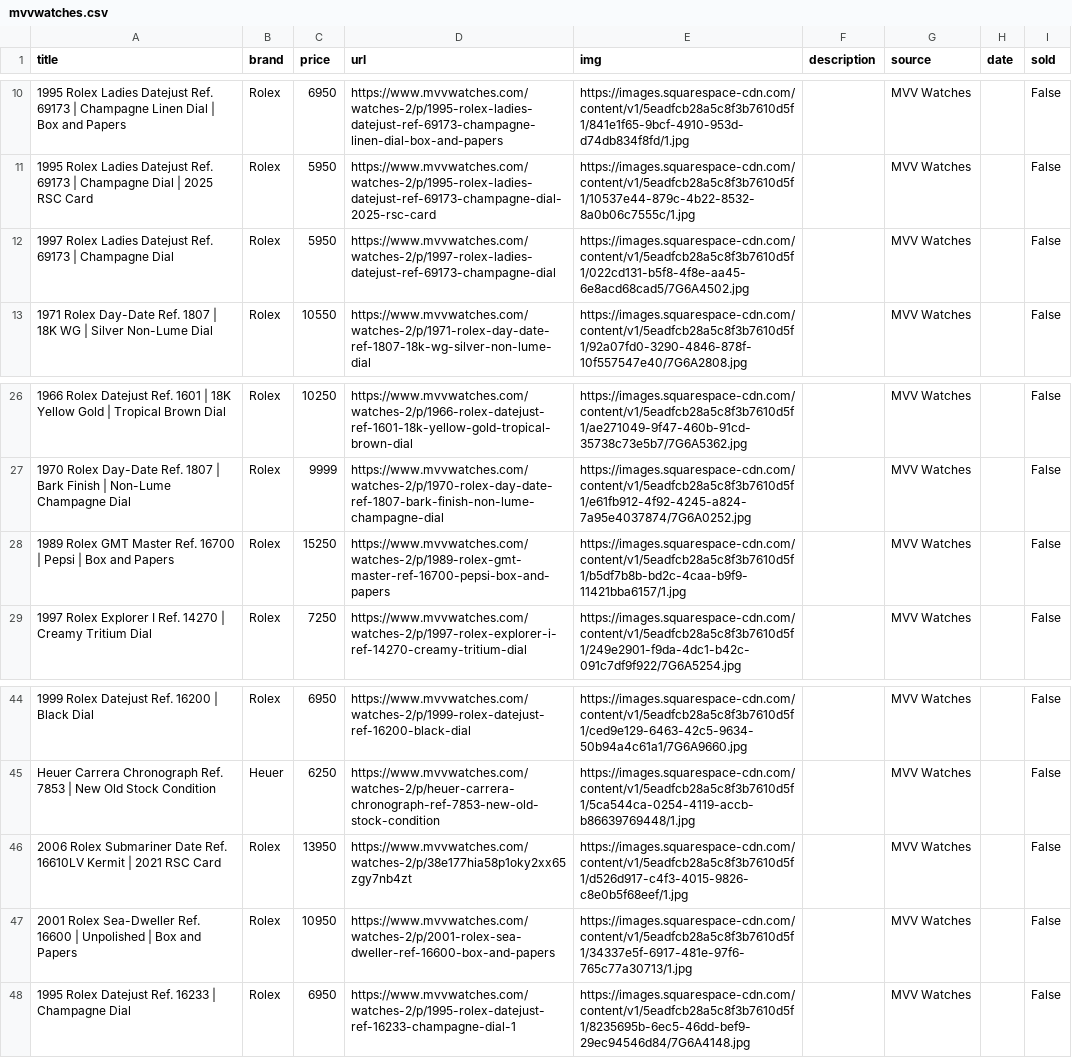
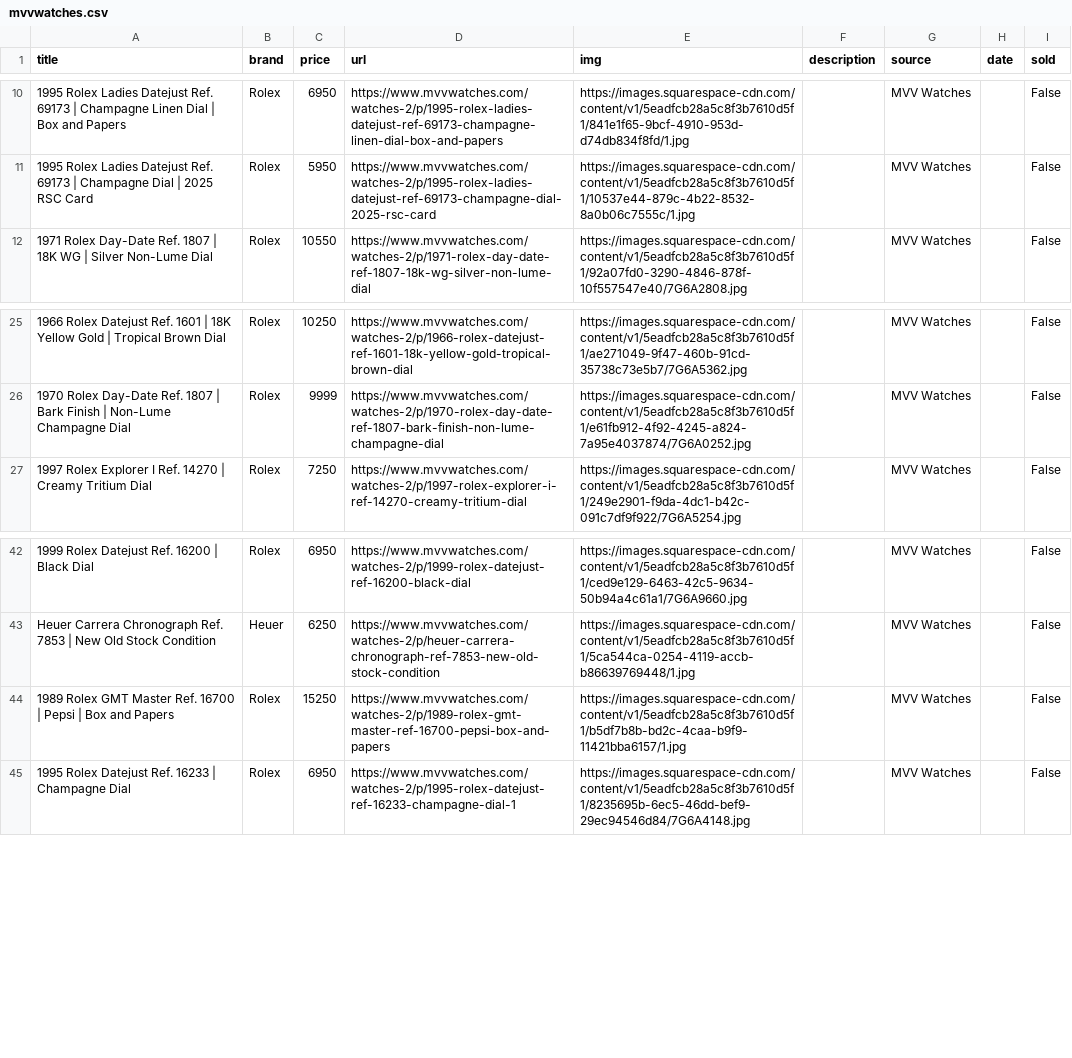
Before and after one commit to markatmutter-cloud/Dial, a CSV file: data/mvvwatches.csv, drawn as a sheet; only a part is shown, gaps mark what is left out; removed rows and columns are numbered as before the commit, all else as after; the diff names each change by its address in the sheet, - before the commit and + after, or states it on an @@ line.

```diff
--- a/data/mvvwatches.csv
+++ b/data/mvvwatches.csv
-row 12: 1997 Rolex Ladies Datejust Ref. 69173 | Champagne Dial | Rolex | 5950 | https://www.mvvwatches.com/watches-2/p/1997-rolex-ladies-datejust-ref-69173-champagne-dial | https://images.squarespace-cdn.com/content/v1/5eadfcb28a5c8f3b7610d5f1/022cd131-b5f8-4f8e-aa45-6e8acd68cad5/7G6A4502.jpg |  | MVV Watches |  | False
-row 28: 1989 Rolex GMT Master Ref. 16700 | Pepsi | Box and Papers | Rolex | 15250 | https://www.mvvwatches.com/watches-2/p/1989-rolex-gmt-master-ref-16700-pepsi-box-and-papers | https://images.squarespace-cdn.com/content/v1/5eadfcb28a5c8f3b7610d5f1/b5df7b8b-bd2c-4caa-b9f9-11421bba6157/1.jpg |  | MVV Watches |  | False
-row 46: 2006 Rolex Submariner Date Ref. 16610LV Kermit | 2021 RSC Card | Rolex | 13950 | https://www.mvvwatches.com/watches-2/p/38e177hia58p1oky2xx65zgy7nb4zt | https://images.squarespace-cdn.com/content/v1/5eadfcb28a5c8f3b7610d5f1/d526d917-c4f3-4015-9826-c8e0b5f68eef/1.jpg |  | MVV Watches |  | False
-A44 (title): 2001 Rolex Sea-Dweller Ref. 16600 | Unpolished | Box…
+A44 (title): 1989 Rolex GMT Master Ref. 16700 | Pepsi | Box…
-C44 (price): 10950
+C44 (price): 15250
-D44 (url): https://www.mvvwatches.com/watches-2/p/2001-rolex-sea-dweller-ref-16600-box-and-papers
+D44 (url): https://www.mvvwatches.com/watches-2/p/1989-rolex-gmt-master-ref-16700-pepsi-box-and-papers
-E44 (img): https://images.squarespace-cdn.com/content/v1/5eadfcb28a5c8f3b7610d5f1/34337e5f-6917-481e-97f6-765c77a30713/1.jpg
+E44 (img): https://images.squarespace-cdn.com/content/v1/5eadfcb28a5c8f3b7610d5f1/b5df7b8b-bd2c-4caa-b9f9-11421bba6157/1.jpg
```
Also changed, not shown: data/bobswatches.csv, data/bulangandsons.csv, 16 other files.
